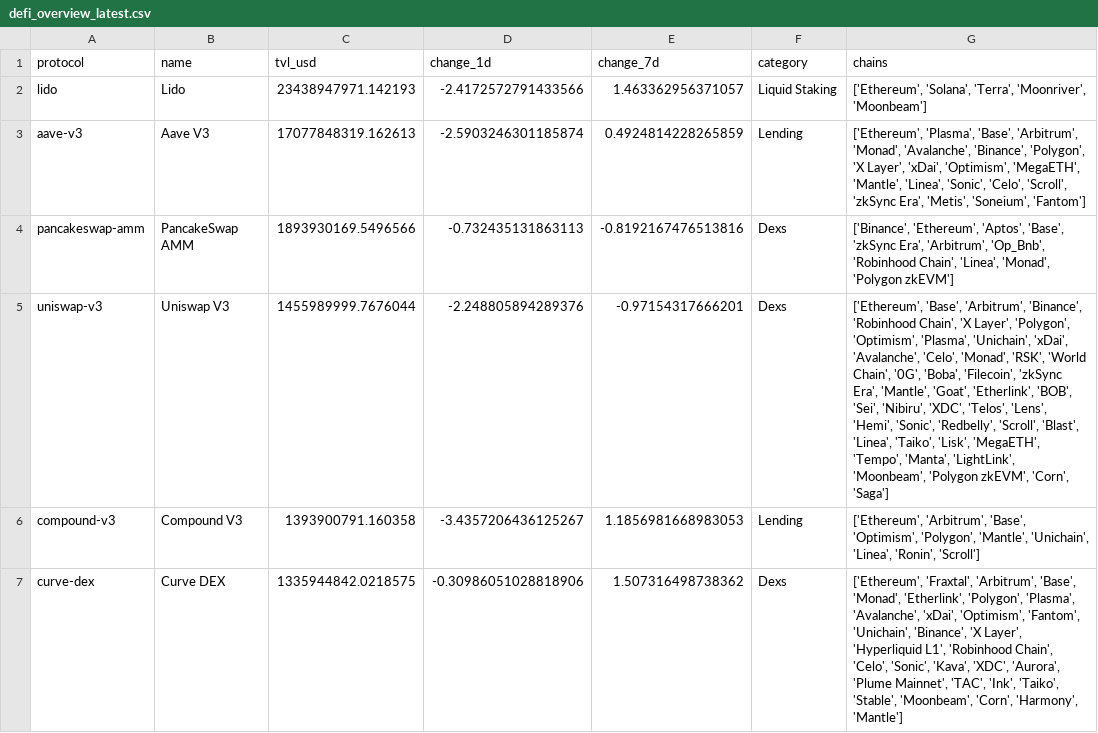
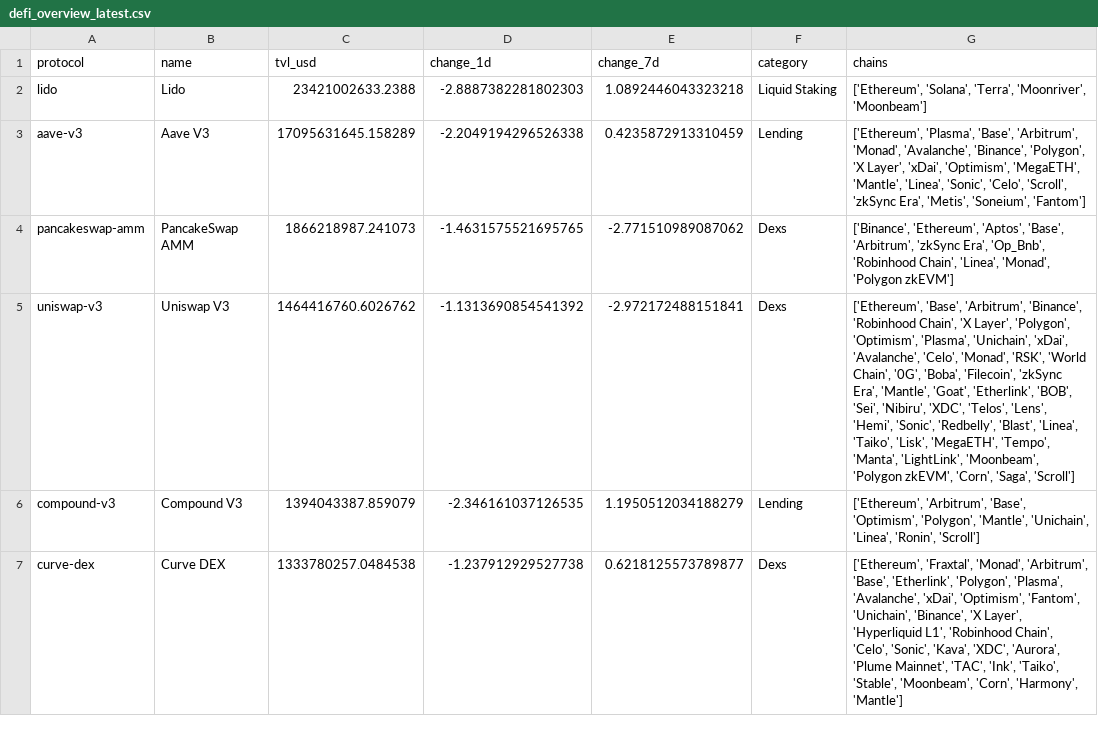
Before and after one commit to hugoneuvillepro-web/crypto-premium-dataset, a CSV file: defi_overview_latest.csv, drawn as a sheet.

Commit message:
Update DeFi dataset 2026-08-29

```diff
--- a/defi_overview_latest.csv
+++ b/defi_overview_latest.csv
@@ -1,7 +1,7 @@
 protocol,name,tvl_usd,change_1d,change_7d,category,chains
-lido,Lido,23438947971.142193,-2.4172572791433566,1.463362956371057,Liquid Staking,"['Ethereum', 'Solana', 'Terra', 'Moonriver', 'Moonbeam']"
-aave-v3,Aave V3,17077848319.162613,-2.5903246301185874,0.4924814228265859,Lending,"['Ethereum', 'Plasma', 'Base', 'Arbitrum', 'Monad', 'Avalanche', 'Binance', 'Polygon', 'X Layer', 'xDai', 'Optimism', 'MegaETH', 'Mantle', 'Linea', 'Sonic', 'Celo', 'Scroll', 'zkSync Era', 'Metis', 'Soneium', 'Fantom']"
-pancakeswap-amm,PancakeSwap AMM,1893930169.5496566,-0.732435131863113,-0.8192167476513816,Dexs,"['Binance', 'Ethereum', 'Aptos', 'Base', 'zkSync Era', 'Arbitrum', 'Op_Bnb', 'Robinhood Chain', 'Linea', 'Monad', 'Polygon zkEVM']"
-uniswap-v3,Uniswap V3,1455989999.7676044,-2.248805894289376,-0.97154317666201,Dexs,"['Ethereum', 'Base', 'Arbitrum', 'Binance', 'Robinhood Chain', 'X Layer', 'Polygon', 'Optimism', 'Plasma', 'Unichain', 'xDai', 'Avalanche', 'Celo', 'Monad', 'RSK', 'World Chain', '0G', 'Boba', 'Filecoin', 'zkSync Era', 'Mantle', 'Goat', 'Etherlink', 'BOB', 'Sei', 'Nibiru', 'XDC', 'Telos', 'Lens', 'Hemi', 'Sonic', 'Redbelly', 'Scroll', 'Blast', 'Linea', 'Taiko', 'Lisk', 'MegaETH', 'Tempo', 'Manta', 'LightLink', 'Moonbeam', 'Polygon zkEVM', 'Corn', 'Saga']"
-compound-v3,Compound V3,1393900791.160358,-3.4357206436125267,1.1856981668983053,Lending,"['Ethereum', 'Arbitrum', 'Base', 'Optimism', 'Polygon', 'Mantle', 'Unichain', 'Linea', 'Ronin', 'Scroll']"
-curve-dex,Curve DEX,1335944842.0218575,-0.30986051028818906,1.507316498738362,Dexs,"['Ethereum', 'Fraxtal', 'Arbitrum', 'Base', 'Monad', 'Etherlink', 'Polygon', 'Plasma', 'Avalanche', 'xDai', 'Optimism', 'Fantom', 'Unichain', 'Binance', 'X Layer', 'Hyperliquid L1', 'Robinhood Chain', 'Celo', 'Sonic', 'Kava', 'XDC', 'Aurora', 'Plume Mainnet', 'TAC', 'Ink', 'Taiko', 'Stable', 'Moonbeam', 'Corn', 'Harmony', 'Mantle']"
+lido,Lido,23421002633.2388,-2.8887382281802303,1.0892446043323218,Liquid Staking,"['Ethereum', 'Solana', 'Terra', 'Moonriver', 'Moonbeam']"
+aave-v3,Aave V3,17095631645.158289,-2.2049194296526338,0.4235872913310459,Lending,"['Ethereum', 'Plasma', 'Base', 'Arbitrum', 'Monad', 'Avalanche', 'Binance', 'Polygon', 'X Layer', 'xDai', 'Optimism', 'MegaETH', 'Mantle', 'Linea', 'Sonic', 'Celo', 'Scroll', 'zkSync Era', 'Metis', 'Soneium', 'Fantom']"
+pancakeswap-amm,PancakeSwap AMM,1866218987.241073,-1.4631575521695765,-2.771510989087062,Dexs,"['Binance', 'Ethereum', 'Aptos', 'Base', 'Arbitrum', 'zkSync Era', 'Op_Bnb', 'Robinhood Chain', 'Linea', 'Monad', 'Polygon zkEVM']"
+uniswap-v3,Uniswap V3,1464416760.6026762,-1.1313690854541392,-2.972172488151841,Dexs,"['Ethereum', 'Base', 'Arbitrum', 'Binance', 'Robinhood Chain', 'X Layer', 'Polygon', 'Optimism', 'Plasma', 'Unichain', 'xDai', 'Avalanche', 'Celo', 'Monad', 'RSK', 'World Chain', '0G', 'Boba', 'Filecoin', 'zkSync Era', 'Mantle', 'Goat', 'Etherlink', 'BOB', 'Sei', 'Nibiru', 'XDC', 'Telos', 'Lens', 'Hemi', 'Sonic', 'Redbelly', 'Blast', 'Linea', 'Taiko', 'Lisk', 'MegaETH', 'Tempo', 'Manta', 'LightLink', 'Moonbeam', 'Polygon zkEVM', 'Corn', 'Saga', 'Scroll']"
+compound-v3,Compound V3,1394043387.859079,-2.346161037126535,1.1950512034188279,Lending,"['Ethereum', 'Arbitrum', 'Base', 'Optimism', 'Polygon', 'Mantle', 'Unichain', 'Linea', 'Ronin', 'Scroll']"
+curve-dex,Curve DEX,1333780257.0484538,-1.237912929527738,0.6218125573789877,Dexs,"['Ethereum', 'Fraxtal', 'Monad', 'Arbitrum', 'Base', 'Etherlink', 'Polygon', 'Plasma', 'Avalanche', 'xDai', 'Optimism', 'Fantom', 'Unichain', 'Binance', 'X Layer', 'Hyperliquid L1', 'Robinhood Chain', 'Celo', 'Sonic', 'Kava', 'XDC', 'Aurora', 'Plume Mainnet', 'TAC', 'Ink', 'Taiko', 'Stable', 'Moonbeam', 'Corn', 'Harmony', 'Mantle']"
```
